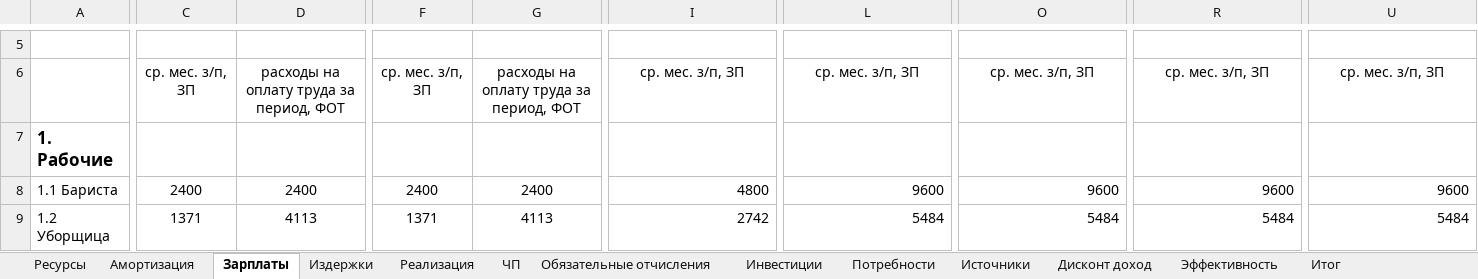
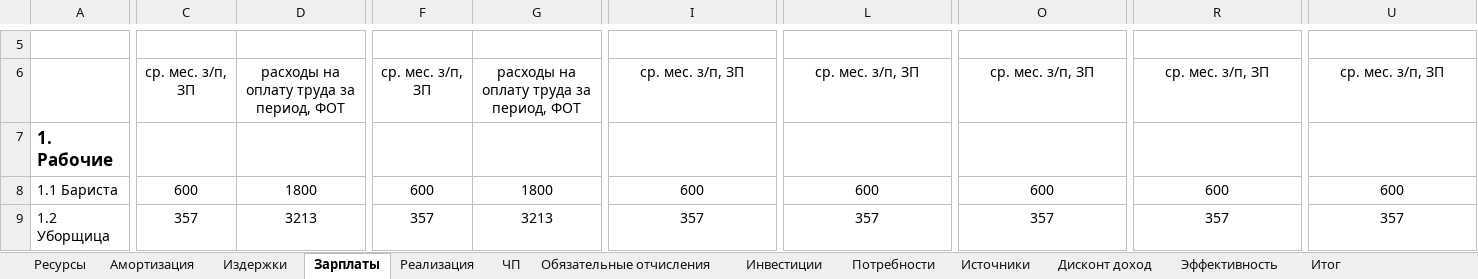
Before and after one commit to Accgen/6_semester, an Excel workbook: Business/Бизнес.xlsx, sheet Зарплаты, drawn as a sheet; only a part is shown, gaps mark what is left out; values as stored, in another font and other column widths than the file's, no borders; the diff covers the shown part only; the diff names each change by its address in the sheet, - before the commit and + after, or states it on an @@ line.

```diff
--- a/Business/Бизнес.xlsx (sheet Зарплаты)
+++ b/Business/Бизнес.xlsx (sheet Зарплаты)
@@ sheet tab order changed: Ресурсы | Амортизация | Издержки | Зарплаты | Реализация | ЧП | Обязательные отчисления | Инвестиции | Потребности | Источники | Дисконт доход | Эффективность | Итог @@
-C8: 2400
+C8: 600
-D8: 2400
+D8: 1800
-F8: 2400
+F8: 600
-G8: 2400
+G8: 1800
-I8: 4800
+I8: 600
-I8:I9 alignment: right
+I8:I9 alignment: center
-L8: 9600
+L8: 600
-L8:L9 alignment: right
+L8:L9 alignment: center
-O8: 9600
+O8: 600
-O8:O9 alignment: right
+O8:O9 alignment: center
-R8: 9600
+R8: 600
-R8:R9 alignment: right
+R8:R9 alignment: center
-U8: 9600
+U8: 600
-U8:U9 alignment: right
+U8:U9 alignment: center
-C9: 1371
+C9: 357
-D9: 4113
+D9: 3213
-F9: 1371
+F9: 357
-G9: 4113
+G9: 3213
-I9: 2742
+I9: 357
-L9: 5484
+L9: 357
-O9: 5484
+O9: 357
-R9: 5484
+R9: 357
-U9: 5484
+U9: 357
```
Also changed, not shown: 1 added row, 1 removed row, 55 edited cells and cell formats elsewhere in this sheet, sheet Ресурсы, sheet Дисконт доход, sheet Издержки, sheet Потребности, sheet ЧП, sheet Итог, 5 more sheets, formulas that keep their value, 8 other files.
